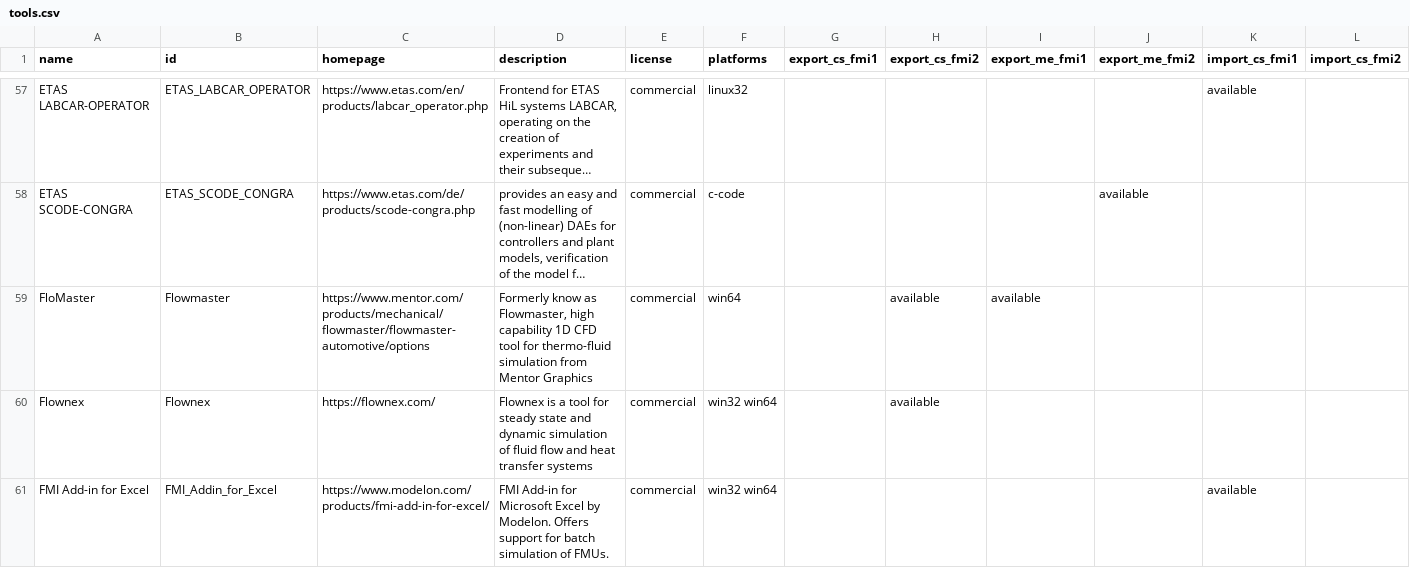
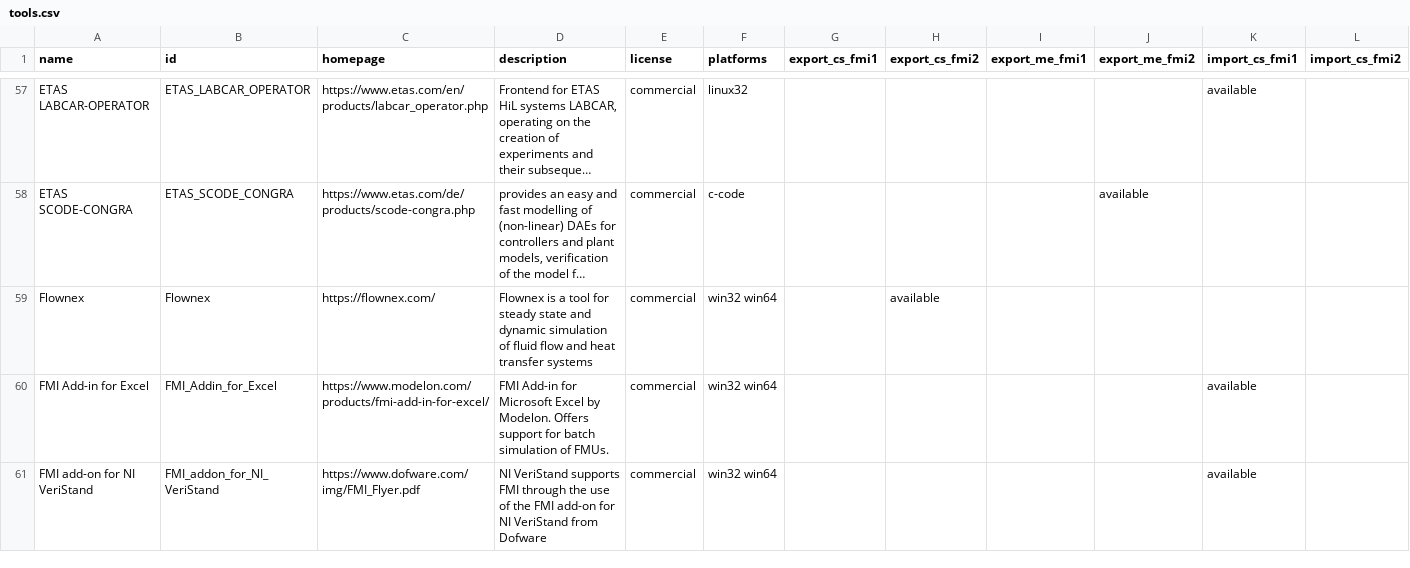
Before and after one commit to modelica/fmi-standard.org, a CSV file: _data/tools.csv, drawn as a sheet; only a part is shown, gaps mark what is left out; the shorter side is filled out with more unchanged rows; long unchanged cells end in …; removed rows and columns are numbered as before the commit, all else as after; rows hold the shown columns only; the diff covers the shown part only; the diff names each change by its address in the sheet, - before the commit and + after, or states it on an @@ line.

Commit message:
Update tools.csv for Simcenter Flomaster 2019.3 (#225)

```diff
--- a/_data/tools.csv
+++ b/_data/tools.csv
-row 59: FloMaster | Flowmaster | https://www.mentor.com/products/mechanical/flowmaster/flowmaster-automotive/options | Formerly know as Flowmaster, high capability 1D CFD tool for thermo-fluid simulation from Mentor Graphics | commercial | win64 |  | available | available
```
Also changed, not shown: 1 added row elsewhere in this file.
